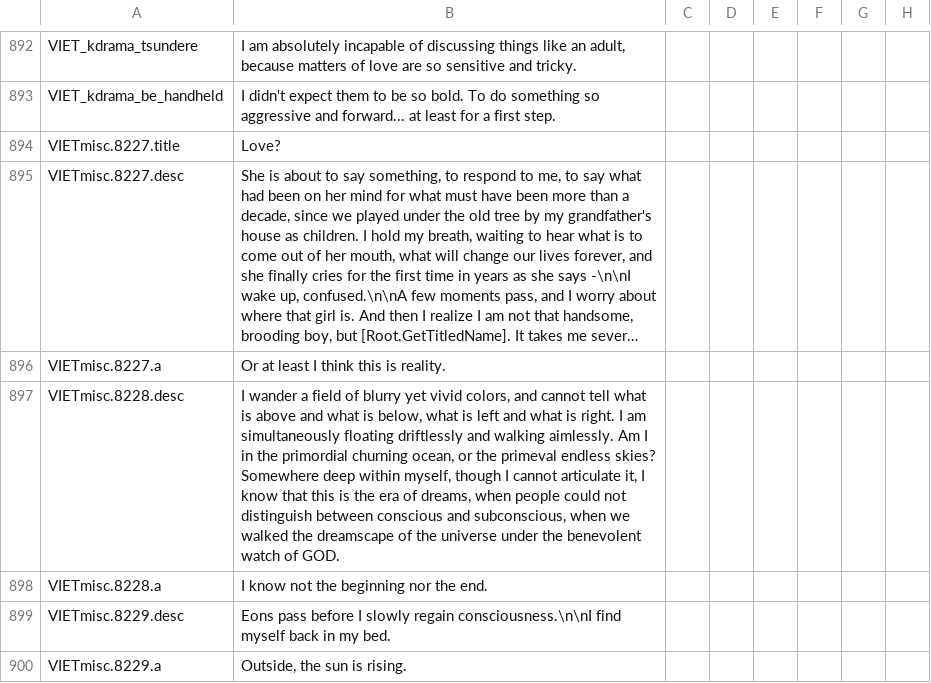
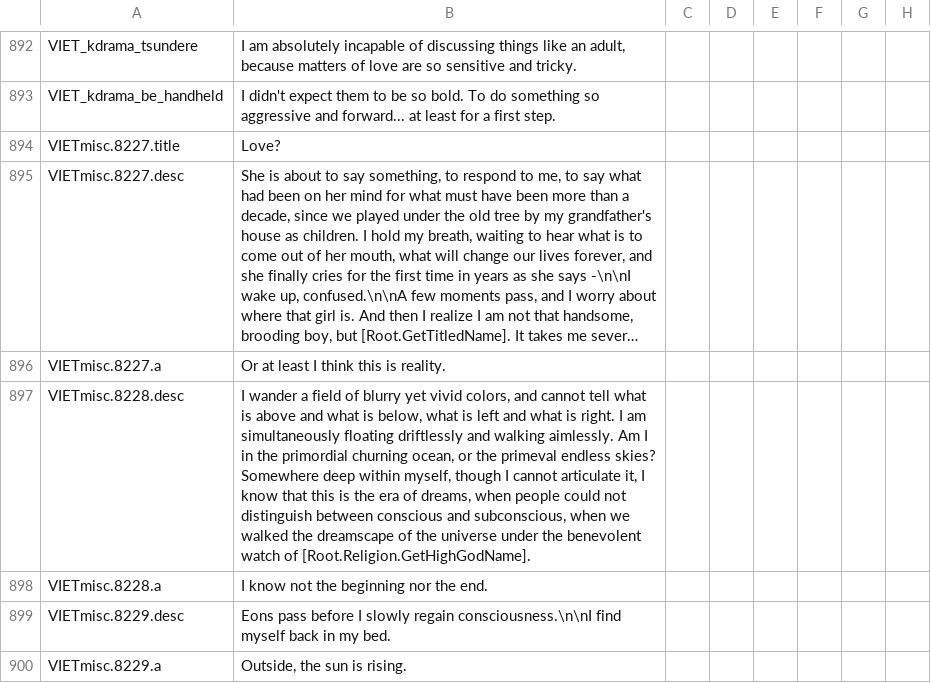
Before and after one commit to cybrxkhan/VIET-Events-Reborn, a CSV file: VIET Events/localisation/VIET_Events_Reborn_1.csv, drawn as a sheet; only a part is shown, gaps mark what is left out; long unchanged cells end in …; the diff names each change by its address in the sheet, - before the commit and + after, or states it on an @@ line.

```diff
--- a/VIET Events/localisation/VIET_Events_Reborn_1.csv
+++ b/VIET Events/localisation/VIET_Events_Reborn_1.csv
-B897: …watch of GOD.
+B897: …watch of [Root.Religion.GetHighGodName].
```
Also changed, not shown: VIET Events/localisation/VIET_ipad_misc_fun.csv.
